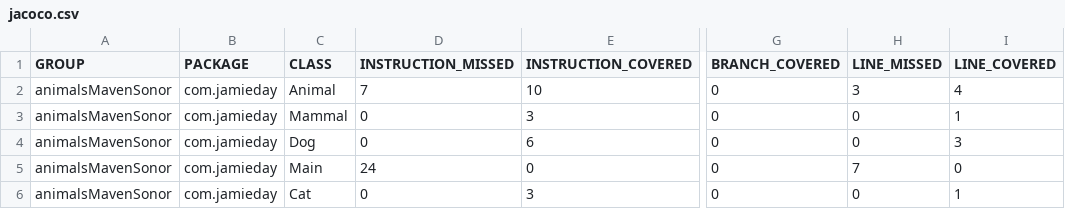
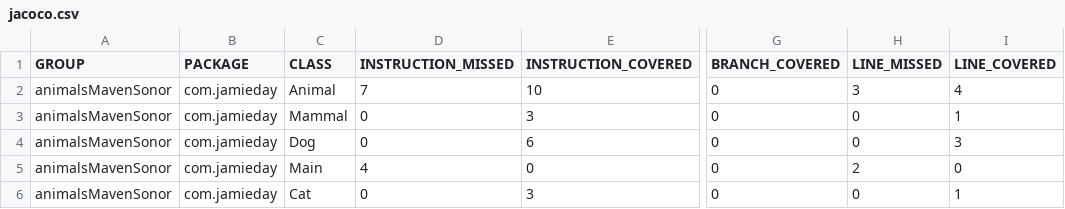
Before and after one commit to jamieday22/animalsMavenColud, a CSV file: target/site/jacoco/jacoco.csv, drawn as a sheet; only a part is shown, gaps mark what is left out; the diff names each change by its address in the sheet, - before the commit and + after, or states it on an @@ line.

```diff
--- a/target/site/jacoco/jacoco.csv
+++ b/target/site/jacoco/jacoco.csv
-D5 (INSTRUCTION_MISSED): 24
+D5 (INSTRUCTION_MISSED): 4
-H5 (LINE_MISSED): 7
+H5 (LINE_MISSED): 2
```
Also changed, not shown: 14 other files.
